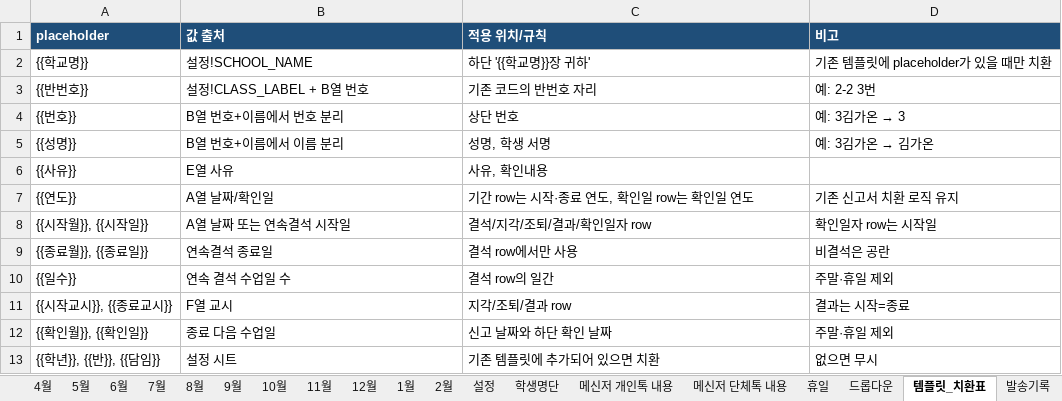
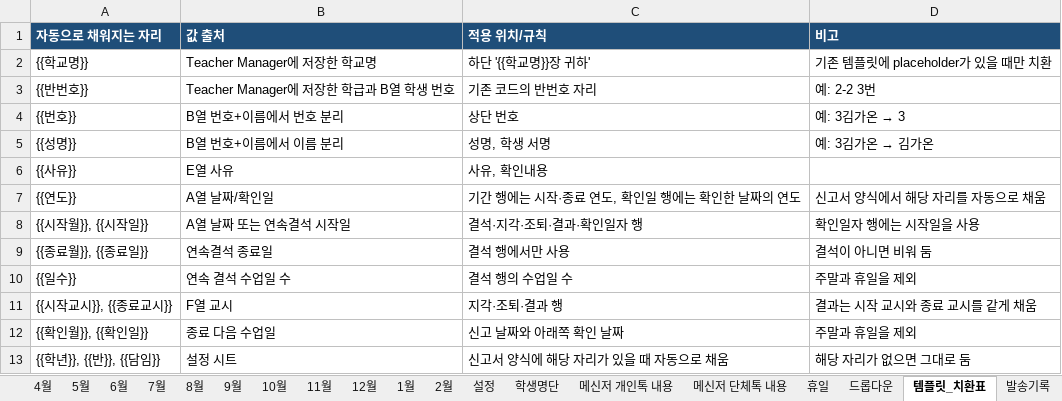
Before and after one commit to rheps/teacher-manager, an Excel workbook: skills/teacher-task-manager/assets/attendance-workbook.xlsx, sheet 템플릿_치환표, drawn as a sheet; values as stored, in another font and other column widths than the file's, no borders; the diff names each change by its address in the sheet, - before the commit and + after, or states it on an @@ line.

```diff
--- a/skills/teacher-task-manager/assets/attendance-workbook.xlsx (sheet 템플릿_치환표)
+++ b/skills/teacher-task-manager/assets/attendance-workbook.xlsx (sheet 템플릿_치환표)
-A1: placeholder
+A1: 자동으로 채워지는 자리
-B2 (값 출처): 설정!SCHOOL_NAME
+B2 (값 출처): Teacher Manager에 저장한 학교명
-B3 (값 출처): 설정!CLASS_LABEL + B열 번호
+B3 (값 출처): Teacher Manager에 저장한 학급과 B열 학생 번호
-C7 (적용 위치/규칙): 기간 row는 시작·종료 연도, 확인일 row는 확인일 연도
+C7 (적용 위치/규칙): 기간 행에는 시작·종료 연도, 확인일 행에는 확인한 날짜의 연도
-D7 (비고): 기존 신고서 치환 로직 유지
+D7 (비고): 신고서 양식에서 해당 자리를 자동으로 채움
-C8 (적용 위치/규칙): 결석/지각/조퇴/결과/확인일자 row
+C8 (적용 위치/규칙): 결석·지각·조퇴·결과·확인일자 행
-D8 (비고): 확인일자 row는 시작일
+D8 (비고): 확인일자 행에는 시작일을 사용
-C9 (적용 위치/규칙): 결석 row에서만 사용
+C9 (적용 위치/규칙): 결석 행에서만 사용
-D9 (비고): 비결석은 공란
+D9 (비고): 결석이 아니면 비워 둠
-C10 (적용 위치/규칙): 결석 row의 일간
+C10 (적용 위치/규칙): 결석 행의 수업일 수
-D10 (비고): 주말·휴일 제외
+D10 (비고): 주말과 휴일을 제외
-C11 (적용 위치/규칙): 지각/조퇴/결과 row
+C11 (적용 위치/규칙): 지각·조퇴·결과 행
-D11 (비고): 결과는 시작=종료
+D11 (비고): 결과는 시작 교시와 종료 교시를 같게 채움
-C12 (적용 위치/규칙): 신고 날짜와 하단 확인 날짜
+C12 (적용 위치/규칙): 신고 날짜와 아래쪽 확인 날짜
-D12 (비고): 주말·휴일 제외
+D12 (비고): 주말과 휴일을 제외
-C13 (적용 위치/규칙): 기존 템플릿에 추가되어 있으면 치환
+C13 (적용 위치/규칙): 신고서 양식에 해당 자리가 있을 때 자동으로 채움
-D13 (비고): 없으면 무시
+D13 (비고): 해당 자리가 없으면 그대로 둠
```
Also changed, not shown: sheet 00_사용법, 50 other files.
